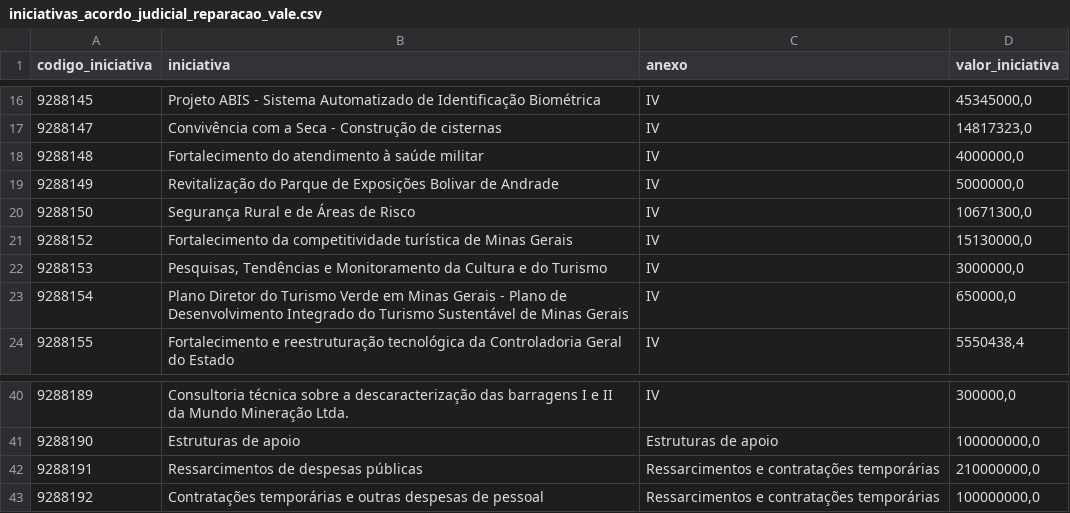
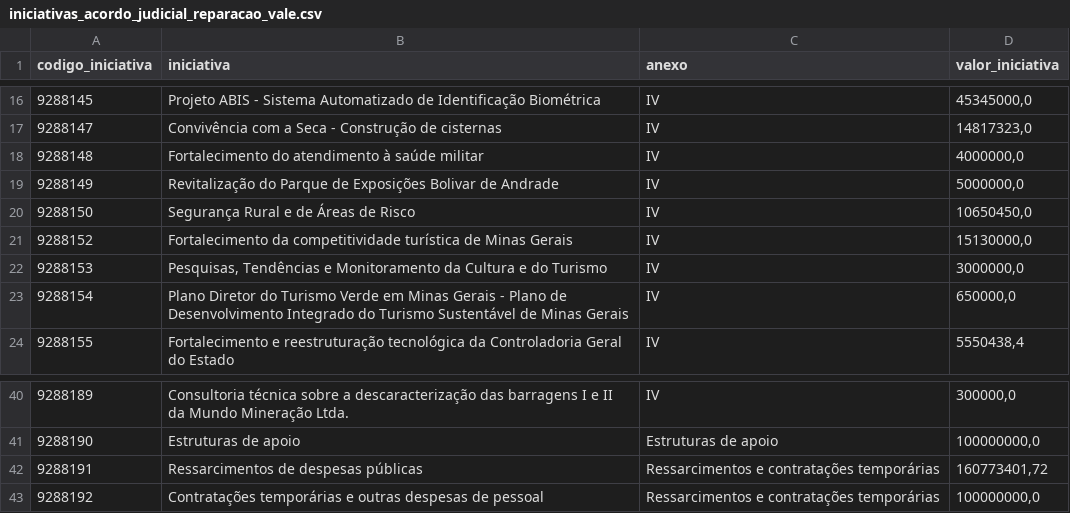
Before and after one commit to transparencia-mg/acordo-judicial-reparacao-vale-iniciativas, a CSV file: dataset/data/iniciativas_acordo_judicial_reparacao_vale.csv, drawn as a sheet; only a part is shown, gaps mark what is left out; the diff covers the shown part only.

```diff
--- a/dataset/data/iniciativas_acordo_judicial_reparacao_vale.csv
+++ b/dataset/data/iniciativas_acordo_judicial_reparacao_vale.csv
@@ -19,3 +19,3 @@
 9288149;Revitalização do Parque de Exposições Bolivar de Andrade;IV;5000000,0
-9288150;Segurança Rural e de Áreas de Risco;IV;10671300,0
+9288150;Segurança Rural e de Áreas de Risco;IV;10650450,0
 9288152;Fortalecimento da competitividade turística de Minas Gerais;IV;15130000,0
@@ -41,3 +41,3 @@
 9288190;Estruturas de apoio;Estruturas de apoio;100000000,0
-9288191;Ressarcimentos de despesas públicas;Ressarcimentos e contratações temporárias;210000000,0
+9288191;Ressarcimentos de despesas públicas;Ressarcimentos e contratações temporárias;160773401,72
 9288192;Contratações temporárias e outras despesas de pessoal;Ressarcimentos e contratações temporárias;100000000,0
```
Also changed, not shown: 2 added rows and 6 edited cells elsewhere in this file.
